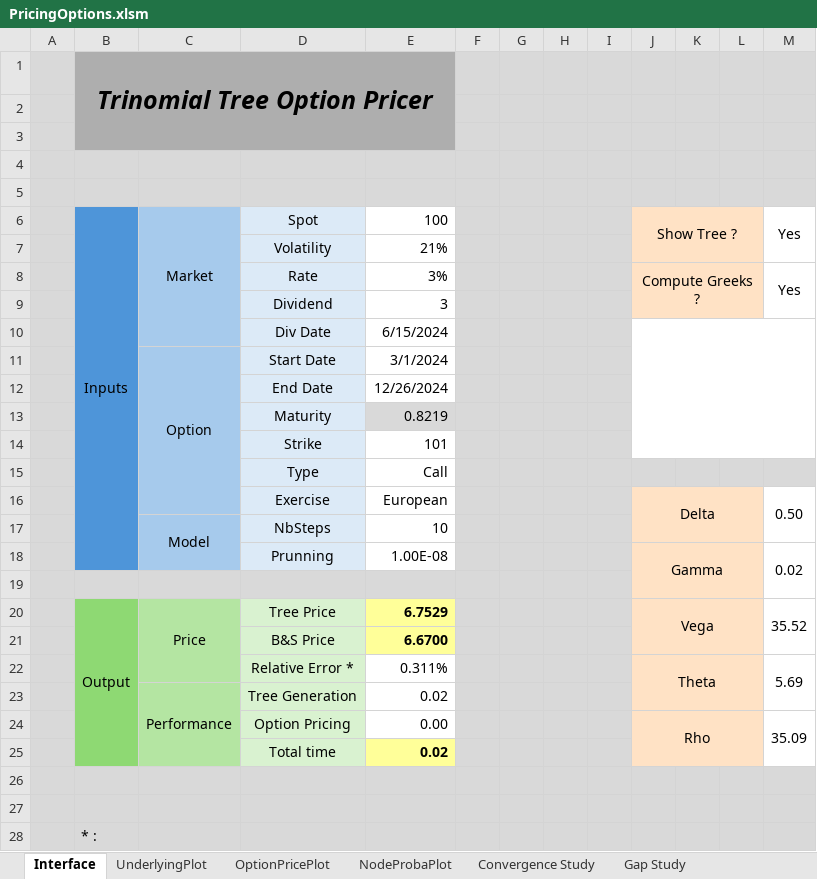
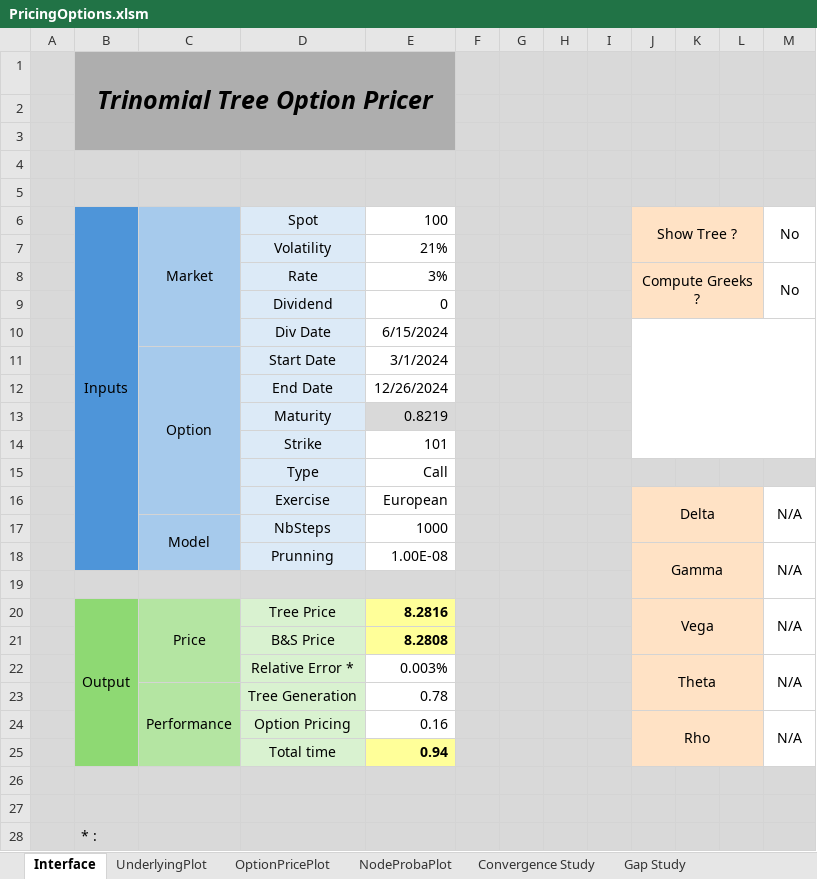
Before and after one commit to baptistedfr/Trinomial-Tree, an Excel workbook: PricingOptions.xlsm, sheet Interface, drawn as a sheet; values as stored, in another font and other column widths than the file's, no borders; charts and pictures and conditional formats not drawn; the diff names each change by its address in the sheet, - before the commit and + after, or states it on an @@ line.

```diff
--- a/PricingOptions.xlsm (sheet Interface)
+++ b/PricingOptions.xlsm (sheet Interface)
-M6: Yes
+M6: No
-M8: Yes
+M8: No
-E9: 3
+E9: 0
-M16: 0.50
+M16: N/A
-E17: 10
+E17: 1000
-M18: 0.02
+M18: N/A
-E20: 6.7529
+E20: 8.2816
-M20: 35.52
+M20: N/A
-E21: 6.6700
+E21: 8.2808
-E22: 0.311%
+E22: 0.003%
-M22: 5.69
+M22: N/A
-E23: 0.02
+E23: 0.78
-E24: 0.00
+E24: 0.16
-M24: 35.09
+M24: N/A
-E25: 0.02
+E25: 0.94
```
Also changed, not shown: sheet Convergence Study, sheet Gap Study, sheet OptionPricePlot, sheet NodeProbaPlot, sheet UnderlyingPlot, charts or pictures.
